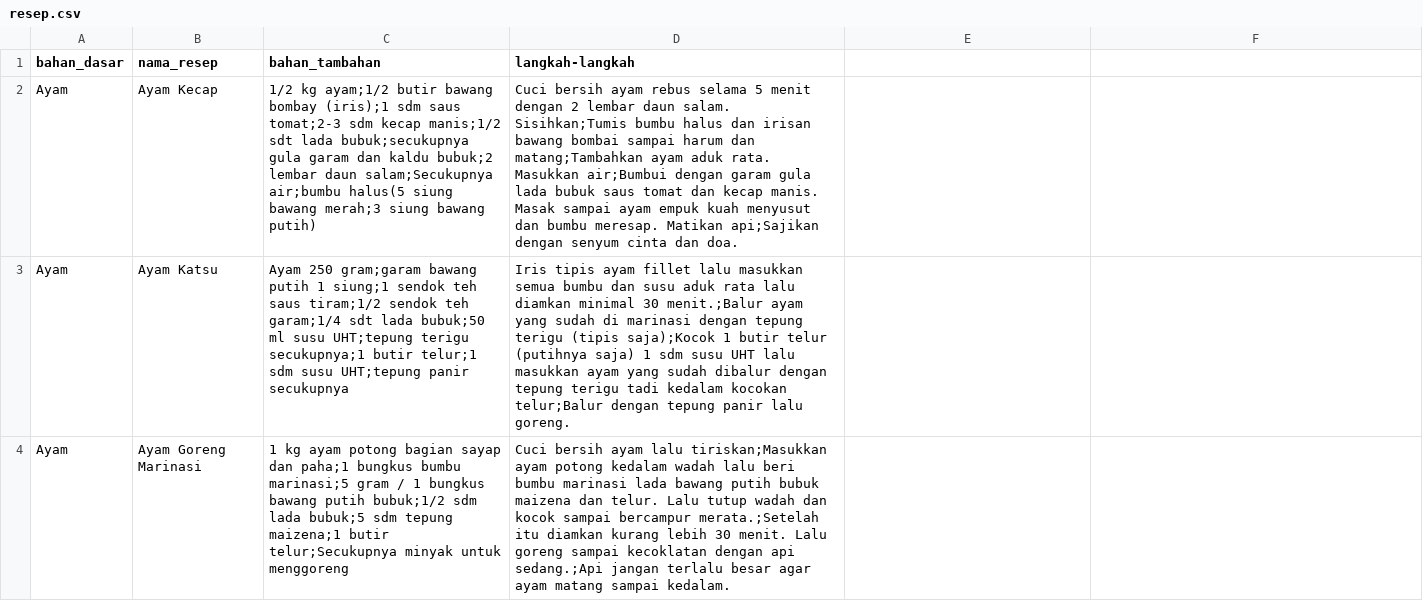
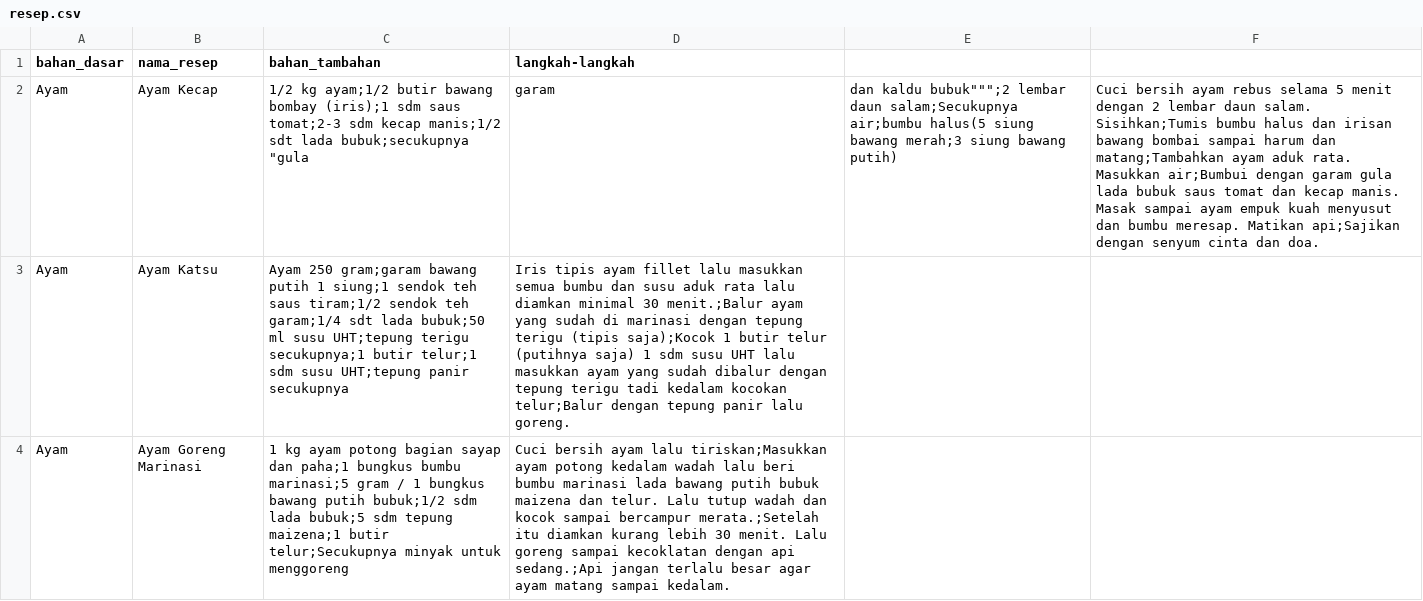
Before and after one commit to akbarm04/MIRA-APPS, a CSV file: resep.csv, drawn as a sheet; only a part is shown.

Commit message:
Save

```diff
--- a/resep.csv
+++ b/resep.csv
@@ -1,3 +1,3 @@
 bahan_dasar,nama_resep,bahan_tambahan,langkah-langkah
-Ayam,Ayam Kecap,1/2 kg ayam;1/2 butir bawang bombay (iris);1 sdm saus tomat;2-3 sdm kecap manis;1/2 sdt lada bubuk;secukupnya gula garam dan kaldu bubuk;2 lembar daun salam;Secukupnya air;bumbu halus(5 siung bawang merah;3 siung bawang putih),Cuci bersih ayam rebus selama 5 menit dengan 2 lembar daun salam. Sisihkan;Tumis bumbu halus dan irisan bawang bombai sampai harum dan matang;Tambahkan ayam aduk rata. Masukkan air;Bumbui dengan garam gula lada bubuk saus tomat dan kecap manis. Masak sampai ayam empuk kuah menyusut dan bumbu meresap. Matikan api;Sajikan dengan senyum cinta dan doa.
+Ayam,Ayam Kecap,1/2 kg ayam;1/2 butir bawang bombay (iris);1 sdm saus tomat;2-3 sdm kecap manis;1/2 sdt lada bubuk;secukupnya "gula, garam, dan kaldu bubuk""";2 lembar daun salam;Secukupnya air;bumbu halus(5 siung bawang merah;3 siung bawang putih),Cuci bersih ayam rebus selama 5 menit dengan 2 lembar daun salam. Sisihkan;Tumis bumbu halus dan irisan bawang bombai sampai harum dan matang;Tambahkan ayam aduk rata. Masukkan air;Bumbui dengan garam gula lada bubuk saus tomat dan kecap manis. Masak sampai ayam empuk kuah menyusut dan bumbu meresap. Matikan api;Sajikan dengan senyum cinta dan doa.
 Ayam,Ayam Katsu,Ayam 250 gram;garam bawang putih 1 siung;1 sendok teh saus tiram;1/2 sendok teh garam;1/4 sdt lada bubuk;50 ml susu UHT;tepung terigu secukupnya;1 butir telur;1 sdm susu UHT;tepung panir secukupnya,Iris tipis ayam fillet lalu masukkan semua bumbu dan susu aduk rata lalu diamkan minimal 30 menit.;Balur ayam yang sudah di marinasi dengan tepung terigu (tipis saja);Kocok 1 butir telur (putihnya saja) 1 sdm susu UHT lalu masukkan ayam yang sudah dibalur dengan tepung terigu tadi kedalam kocokan telur;Balur dengan tepung panir lalu goreng.
```
